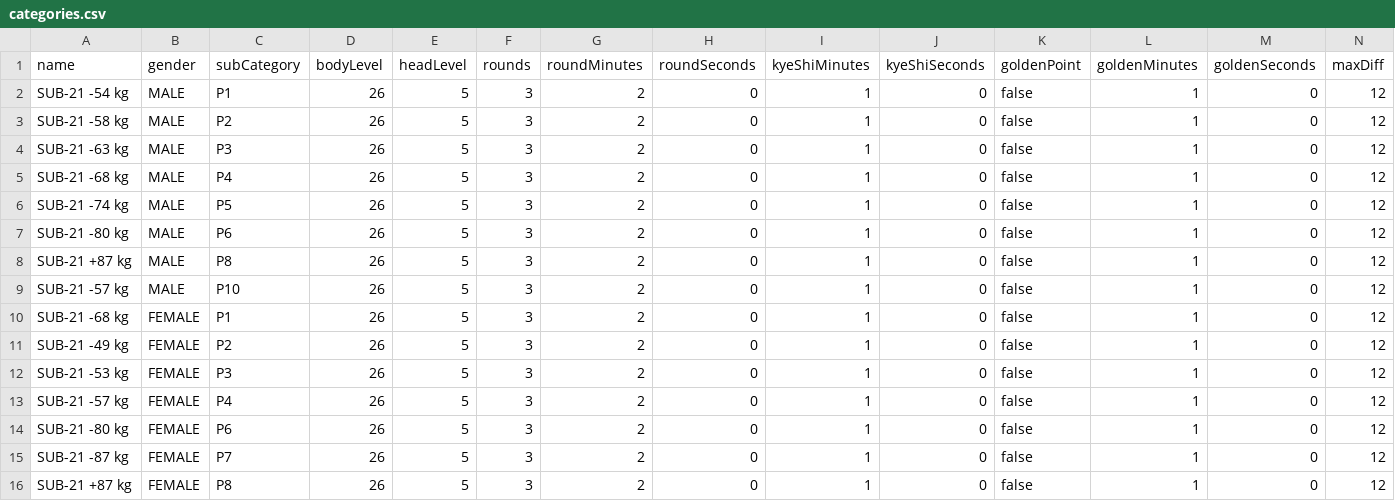
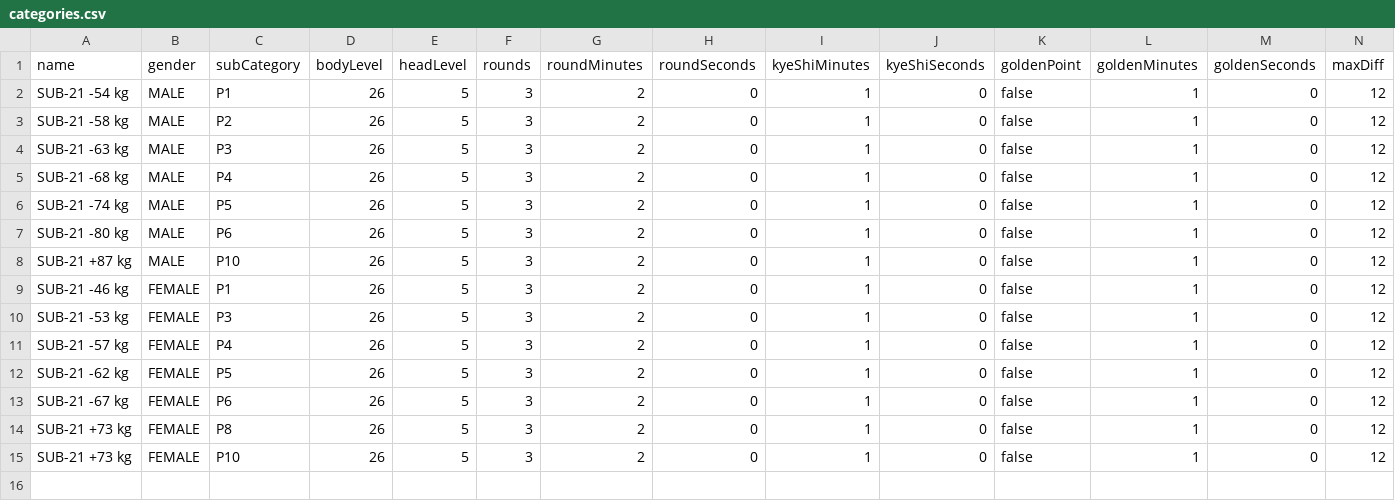
Before and after one commit to AlPazos/WT-OVR-Bridge, a CSV file: src/main/resources/categories.csv, drawn as a sheet; only a part is shown; removed rows and columns are numbered as before the commit, all else as after; rows hold the shown columns only; the diff names each change by its address in the sheet, - before the commit and + after, or states it on an @@ line.

```diff
--- a/src/main/resources/categories.csv
+++ b/src/main/resources/categories.csv
-C8 (subCategory): P8
+C8 (subCategory): P10
-row 9: SUB-21 -57 kg | MALE | P10 | 26 | 5 | 3 | 2 | 0 | 1 | 0 | false | 1 | 0 | 12
-A9 (name): SUB-21 -68 kg
+A9 (name): SUB-21 -46 kg
-row 11: SUB-21 -49 kg | FEMALE | P2 | 26 | 5 | 3 | 2 | 0 | 1 | 0 | false | 1 | 0 | 12
-A12 (name): SUB-21 -80 kg
+A12 (name): SUB-21 -62 kg
-C12 (subCategory): P6
+C12 (subCategory): P5
-A13 (name): SUB-21 -87 kg
+A13 (name): SUB-21 -67 kg
-C13 (subCategory): P7
+C13 (subCategory): P6
-A14 (name): SUB-21 +87 kg
+A14 (name): SUB-21 +73 kg
+row 15: SUB-21 +73 kg | FEMALE | P10 | 26 | 5 | 3 | 2 | 0 | 1 | 0 | false | 1 | 0 | 12
```
Also changed, not shown: src/main/resources/athletes.csv, src/main/resources/matches.csv, 5 other files.
